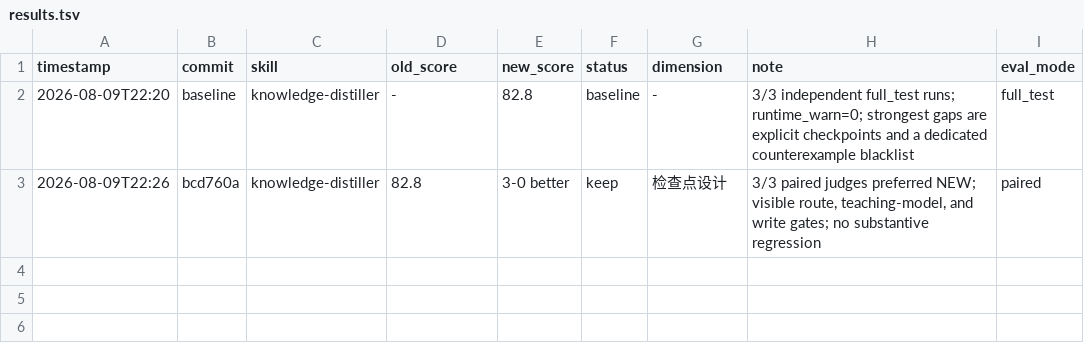
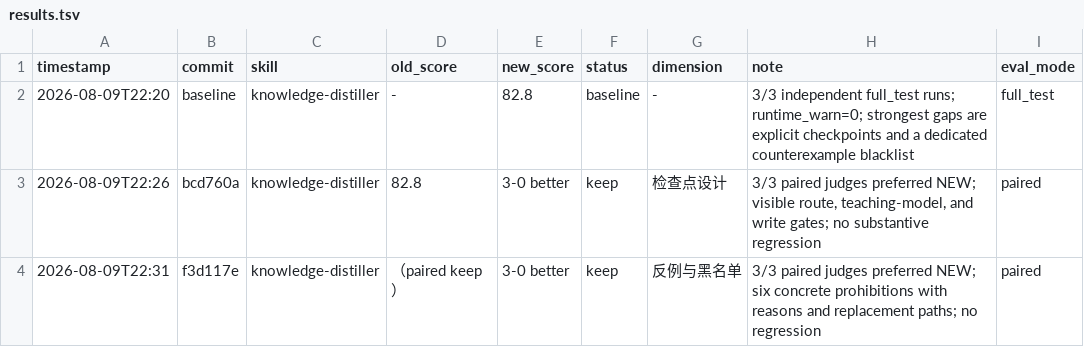
Before and after one commit to ZlatanCN/skills, a TSV file: knowledge-distiller/results.tsv, drawn as a sheet.

Commit message:
chore(knowledge-distiller): log blacklist optimization

```diff
--- a/knowledge-distiller/results.tsv
+++ b/knowledge-distiller/results.tsv
@@ -3 +3,2 @@ timestamp	commit	skill	old_score	new_score	status	dimension	note	eval_mode
 2026-08-09T22:26	bcd760a	knowledge-distiller	82.8	3-0 better	keep	检查点设计	3/3 paired judges preferred NEW; visible route, teaching-model, and write gates; no substantive regression	paired
+2026-08-09T22:31	f3d117e	knowledge-distiller	（paired keep）	3-0 better	keep	反例与黑名单	3/3 paired judges preferred NEW; six concrete prohibitions with reasons and replacement paths; no regression	paired
```
